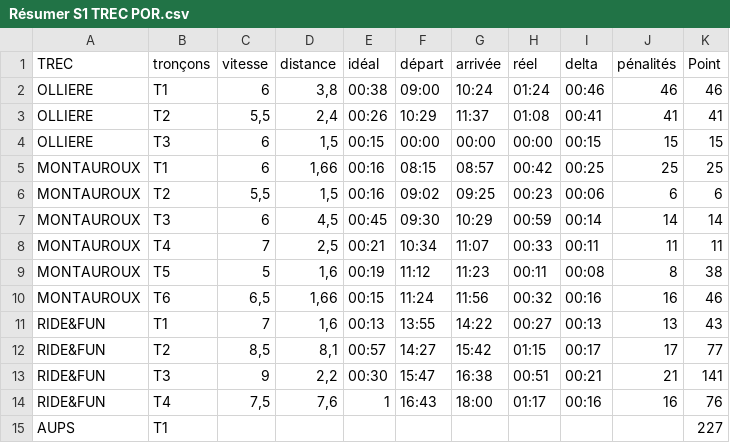
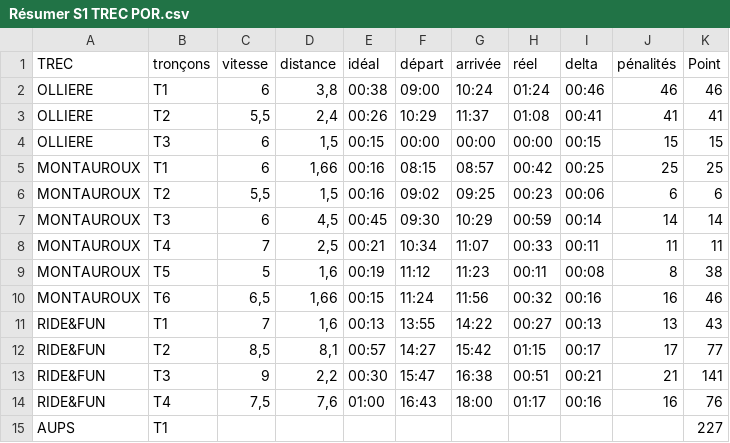
Before and after one commit to TobisAuBonLaitDeBrebis/La-mulerie-S1, a CSV file: Résumer S1 TREC POR.csv, drawn as a sheet.

Commit message:
Update Résumer S1 TREC POR.csv

```diff
--- a/Résumer S1 TREC POR.csv
+++ b/Résumer S1 TREC POR.csv
@@ -13,3 +13,3 @@ RIDE&FUN,T2,"8,5","8,1",00:57,14:27,15:42,01:15,00:17,17,77
 RIDE&FUN,T3,9,"2,2",00:30,15:47,16:38,00:51,00:21,21,141
-RIDE&FUN,T4,"7,5","7,6",1,16:43,18:00,01:17,00:16,16,76
+RIDE&FUN,T4,"7,5","7,6",01:00,16:43,18:00,01:17,00:16,16,76
 AUPS,T1,,,,,,,,,227
```
